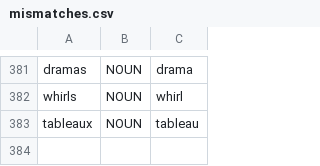
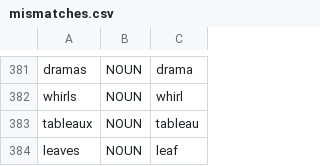
Before and after one commit to Cathoven-AI/cminor-mock, a CSV file: files/model_files/mismatches.csv, drawn as a sheet; only a part is shown, gaps mark what is left out; the diff names each change by its address in the sheet, - before the commit and + after, or states it on an @@ line.

Commit message:
mismatches

```diff
--- a/files/model_files/mismatches.csv
+++ b/files/model_files/mismatches.csv
+row 384: leaves | NOUN | leaf
```
